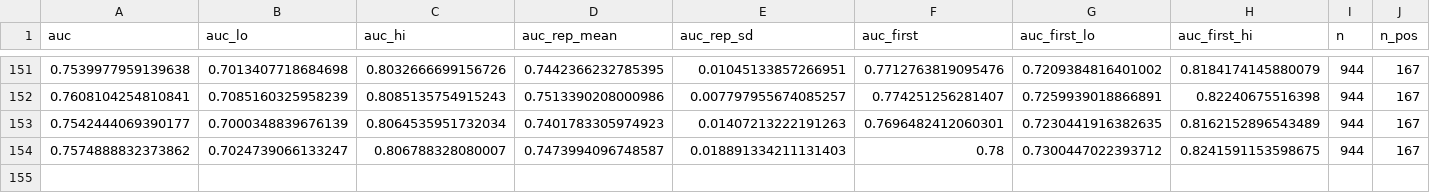
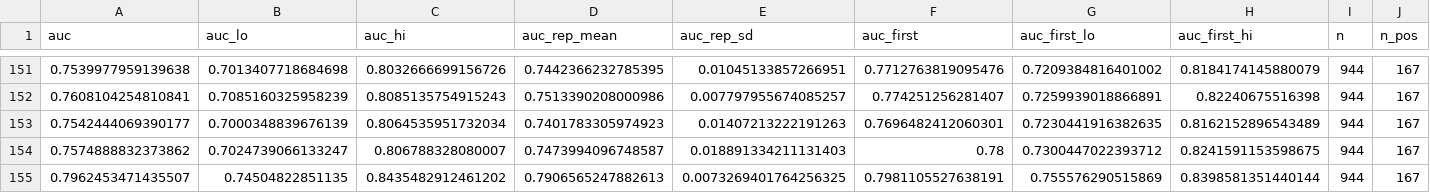
Before and after one commit to h-cohen/keratoconus-v2, a CSV file: rethink/results/experiments.csv, drawn as a sheet; only a part is shown, gaps mark what is left out; rows hold the shown columns only; the diff names each change by its address in the sheet, - before the commit and + after, or states it on an @@ line.

Commit message:
RESULTS: E25 (standalone H/noH, stack E25n_H), E26, E27 standalone H/noH, status

```diff
--- a/rethink/results/experiments.csv
+++ b/rethink/results/experiments.csv
+row 155: 0.7962453471435507 | 0.74504822851135 | 0.8435482912461202 | 0.7906565247882613 | 0.0073269401764256325 | 0.7981105527638191 | 0.755576290515869 | 0.8398581351440144 | 944 | 167
```
Also changed, not shown: 2 other files.
